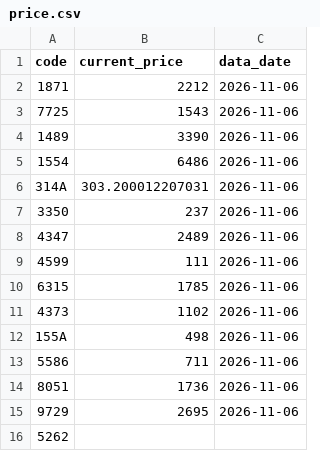
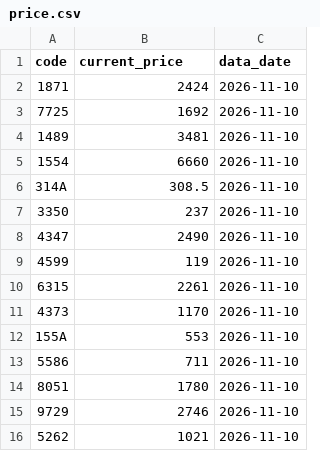
Before and after one commit to isakado/public-json-data, a CSV file: price.csv, drawn as a sheet.

```diff
--- a/price.csv
+++ b/price.csv
@@ -1,16 +1,16 @@
 code,current_price,data_date
-1871,2212,2026-11-06
-7725,1543,2026-11-06
-1489,3390,2026-11-06
-1554,6486,2026-11-06
-314A,303.200012207031,2026-11-06
-3350,237,2026-11-06
-4347,2489,2026-11-06
-4599,111,2026-11-06
-6315,1785,2026-11-06
-4373,1102,2026-11-06
-155A,498,2026-11-06
-5586,711,2026-11-06
-8051,1736,2026-11-06
-9729,2695,2026-11-06
-5262,,
+1871,2424,2026-11-10
+7725,1692,2026-11-10
+1489,3481,2026-11-10
+1554,6660,2026-11-10
+314A,308.5,2026-11-10
+3350,237,2026-11-10
+4347,2490,2026-11-10
+4599,119,2026-11-10
+6315,2261,2026-11-10
+4373,1170,2026-11-10
+155A,553,2026-11-10
+5586,711,2026-11-10
+8051,1780,2026-11-10
+9729,2746,2026-11-10
+5262,1021,2026-11-10
```
